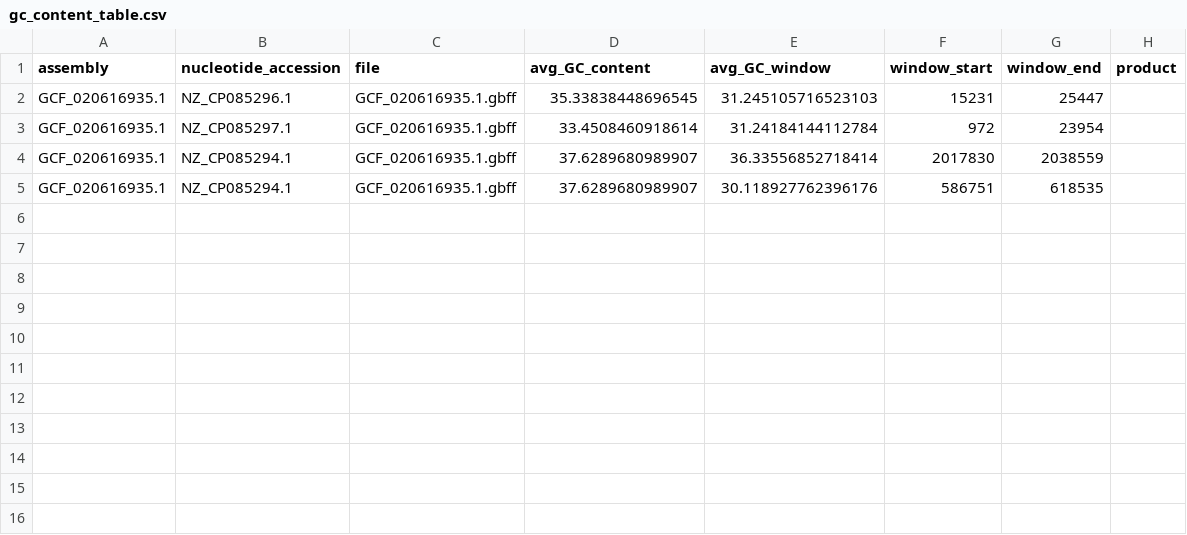
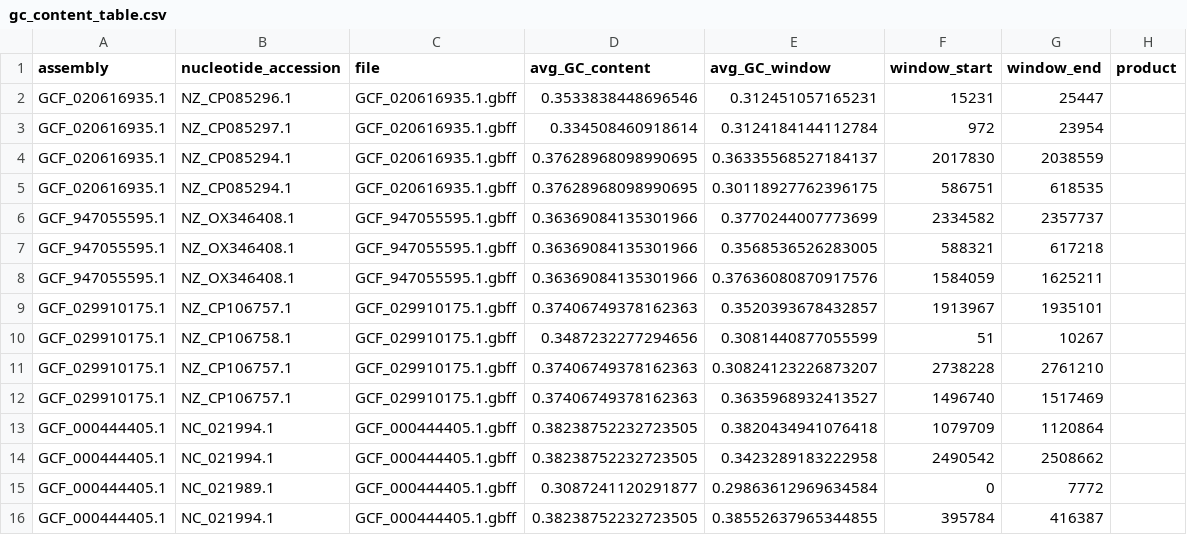
Before and after one commit to DEHourigan/smashGC, a CSV file: test_folder/gc_content_table.csv, drawn as a sheet.

```diff
--- a/test_folder/gc_content_table.csv
+++ b/test_folder/gc_content_table.csv
@@ -1,5 +1,16 @@
 assembly,nucleotide_accession,file,avg_GC_content,avg_GC_window,window_start,window_end,product
-GCF_020616935.1,NZ_CP085296.1,GCF_020616935.1.gbff,35.33838448696545,31.245105716523103,15231,25447,
-GCF_020616935.1,NZ_CP085297.1,GCF_020616935.1.gbff,33.4508460918614,31.24184144112784,972,23954,
-GCF_020616935.1,NZ_CP085294.1,GCF_020616935.1.gbff,37.6289680989907,36.33556852718414,2017830,2038559,
-GCF_020616935.1,NZ_CP085294.1,GCF_020616935.1.gbff,37.6289680989907,30.118927762396176,586751,618535,
+GCF_020616935.1,NZ_CP085296.1,GCF_020616935.1.gbff,0.3533838448696546,0.312451057165231,15231,25447,
+GCF_020616935.1,NZ_CP085297.1,GCF_020616935.1.gbff,0.334508460918614,0.3124184144112784,972,23954,
+GCF_020616935.1,NZ_CP085294.1,GCF_020616935.1.gbff,0.37628968098990695,0.36335568527184137,2017830,2038559,
+GCF_020616935.1,NZ_CP085294.1,GCF_020616935.1.gbff,0.37628968098990695,0.30118927762396175,586751,618535,
+GCF_947055595.1,NZ_OX346408.1,GCF_947055595.1.gbff,0.36369084135301966,0.3770244007773699,2334582,2357737,
+GCF_947055595.1,NZ_OX346408.1,GCF_947055595.1.gbff,0.36369084135301966,0.3568536526283005,588321,617218,
+GCF_947055595.1,NZ_OX346408.1,GCF_947055595.1.gbff,0.36369084135301966,0.37636080870917576,1584059,1625211,
+GCF_029910175.1,NZ_CP106757.1,GCF_029910175.1.gbff,0.37406749378162363,0.3520393678432857,1913967,1935101,
+GCF_029910175.1,NZ_CP106758.1,GCF_029910175.1.gbff,0.3487232277294656,0.3081440877055599,51,10267,
+GCF_029910175.1,NZ_CP106757.1,GCF_029910175.1.gbff,0.37406749378162363,0.30824123226873207,2738228,2761210,
+GCF_029910175.1,NZ_CP106757.1,GCF_029910175.1.gbff,0.37406749378162363,0.3635968932413527,1496740,1517469,
+GCF_000444405.1,NC_021994.1,GCF_000444405.1.gbff,0.38238752232723505,0.3820434941076418,1079709,1120864,
+GCF_000444405.1,NC_021994.1,GCF_000444405.1.gbff,0.38238752232723505,0.3423289183222958,2490542,2508662,
+GCF_000444405.1,NC_021989.1,GCF_000444405.1.gbff,0.3087241120291877,0.29863612969634584,0,7772,
+GCF_000444405.1,NC_021994.1,GCF_000444405.1.gbff,0.38238752232723505,0.38552637965344855,395784,416387,
```
Also changed, not shown: 8 other files.
